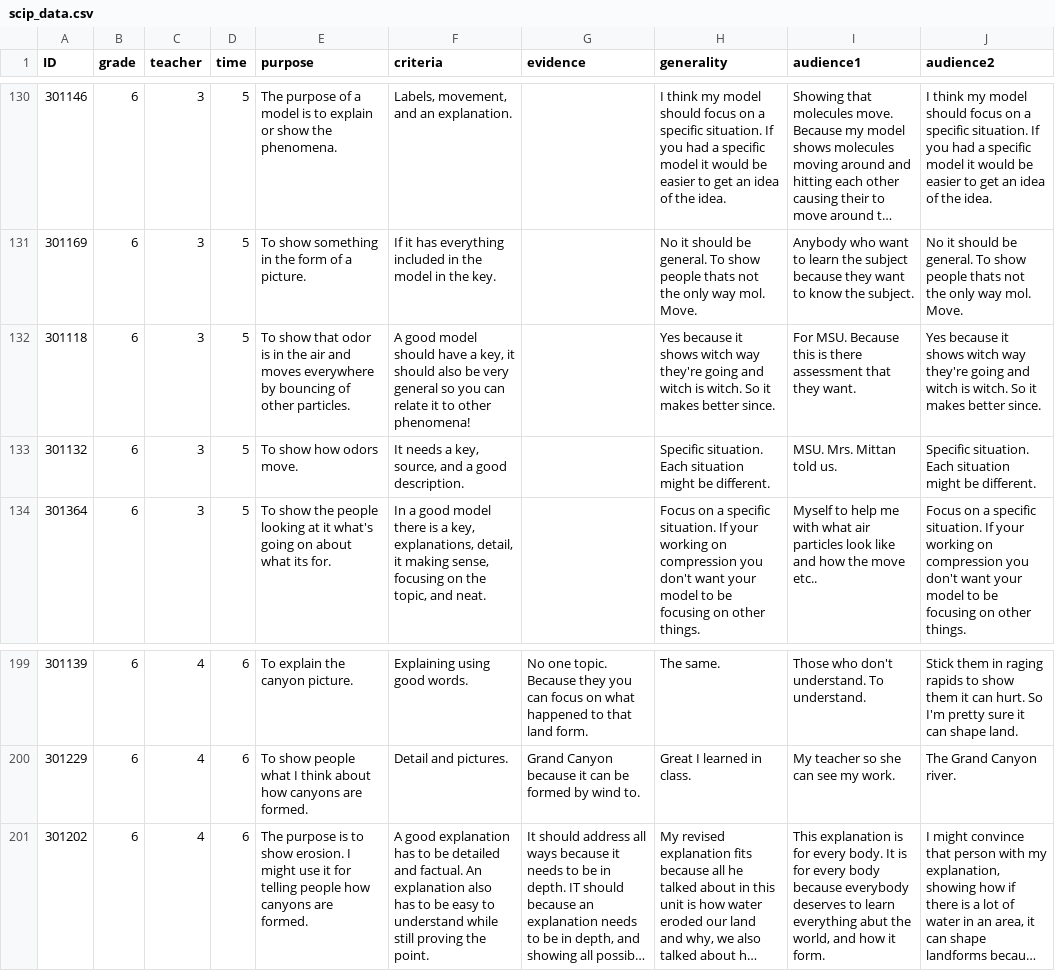
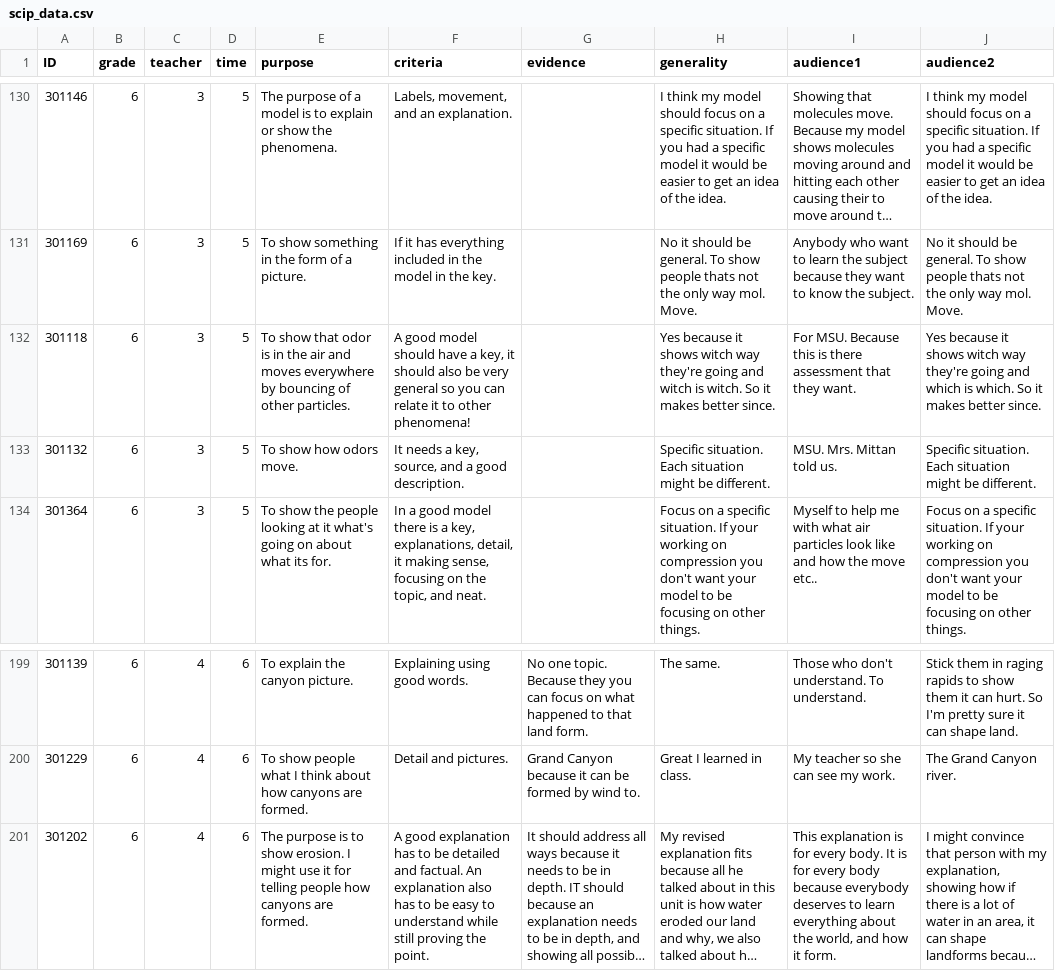
Before and after one commit to alishinski/cluster-compare-text, a CSV file: scip_data.csv, drawn as a sheet; only a part is shown, gaps mark what is left out; long unchanged cells end in …; the diff names each change by its address in the sheet, - before the commit and + after, or states it on an @@ line.

```diff
--- a/scip_data.csv
+++ b/scip_data.csv
-J132 (audience2): …going and witch is witch. So it…
+J132 (audience2): …going and which is which. So it…
-I201 (audience1): …learn everything abut the world,…
+I201 (audience1): …learn everything about the world,…
```
Also changed, not shown: 1 other file.
